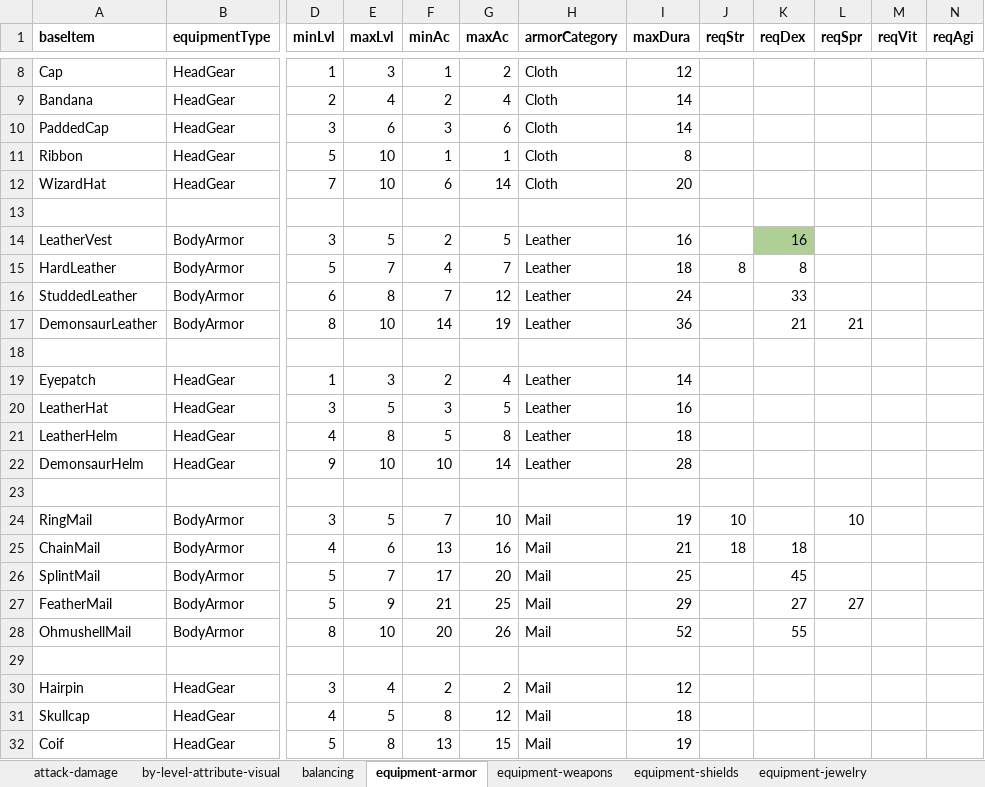
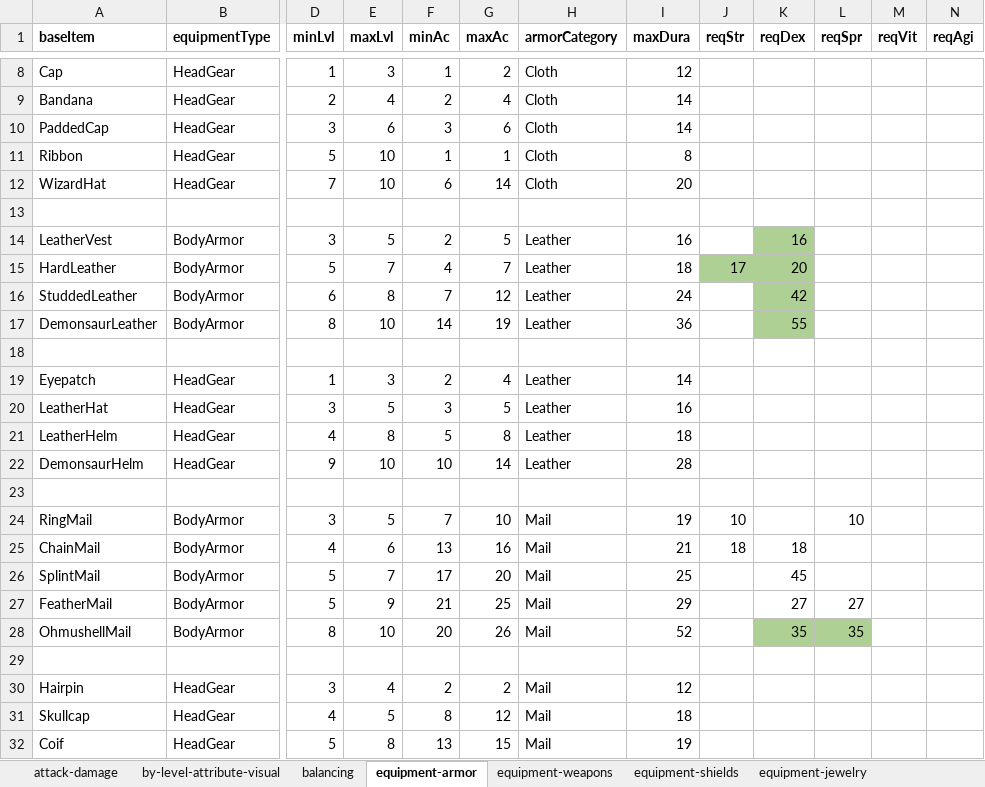
Before and after one commit to SnowdenWintermute/speed-dungeon, an Excel workbook: packages/balance-tools/game-data.xlsx, sheet equipment-armor, drawn as a sheet; only a part is shown, gaps mark what is left out; values as stored, in another font and other column widths than the file's, no borders; the diff names each change by its address in the sheet, - before the commit and + after, or states it on an @@ line.

```diff
--- a/packages/balance-tools/game-data.xlsx (sheet equipment-armor)
+++ b/packages/balance-tools/game-data.xlsx (sheet equipment-armor)
-J15 (reqStr): 8
+J15 (reqStr): 17
-J15:K15 fill: none
+J15:K15 fill: #AFD095
-K15 (reqDex): 8
+K15 (reqDex): 20
-K16 (reqDex): 33
+K16 (reqDex): 42
-K16:K17 fill: none
+K16:K17 fill: #AFD095
-K17 (reqDex): 21
+K17 (reqDex): 55
-L17 (reqSpr): 21
+L17 (reqSpr): (empty)
-K28 (reqDex): 55
+K28 (reqDex): 35
-K28:L28 fill: none
+K28:L28 fill: #AFD095
-L28 (reqSpr): (empty)
+L28 (reqSpr): 35
```
Also changed, not shown: 4 other files.
